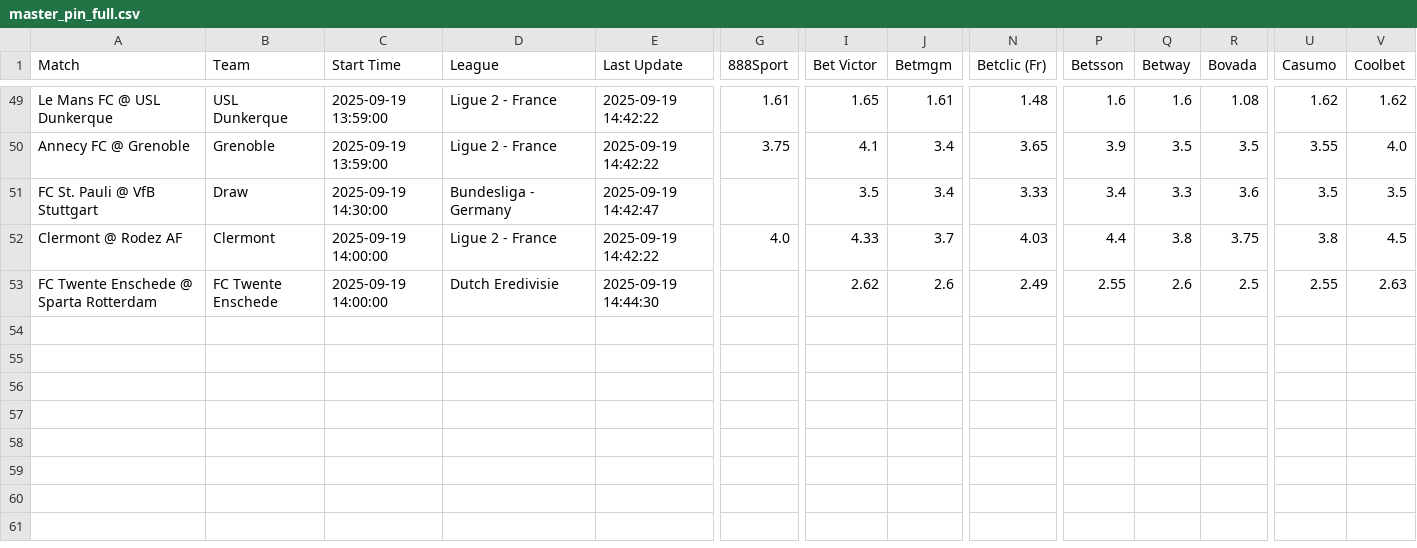
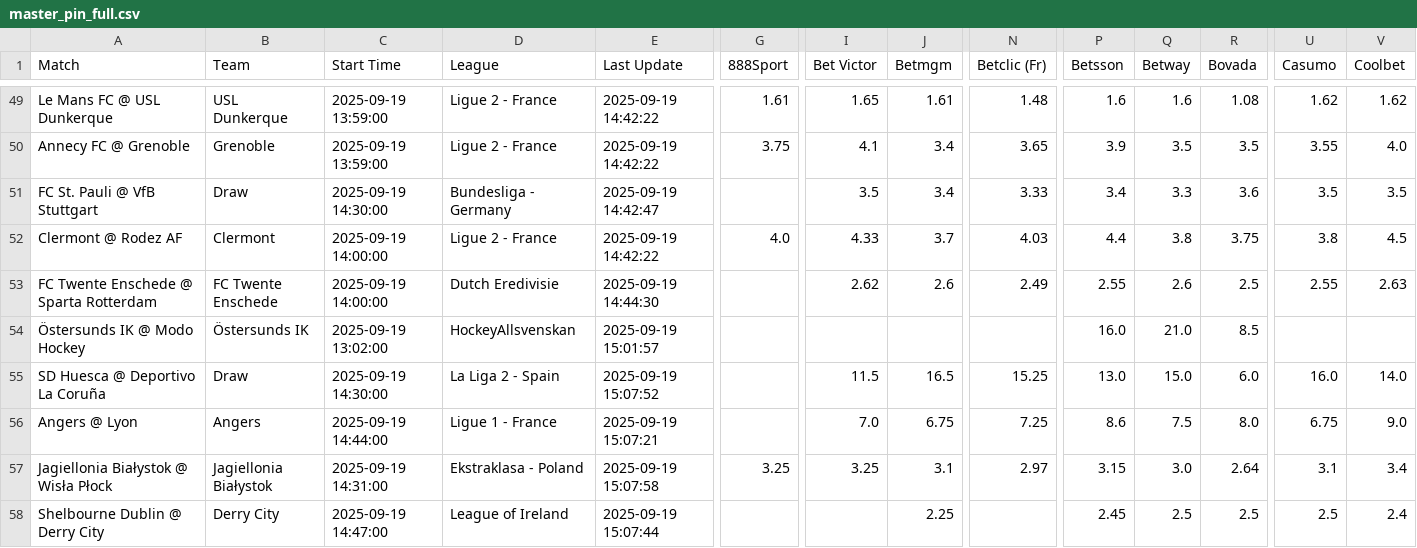
Before and after one commit to aqsmith02/paper-betting-tracker, a CSV file: data/master_pin_full.csv, drawn as a sheet; only a part is shown, gaps mark what is left out; rows hold the shown columns only; the diff names each change by its address in the sheet, - before the commit and + after, or states it on an @@ line.

```diff
--- a/data/master_pin_full.csv
+++ b/data/master_pin_full.csv
+row 54: Östersunds IK @ Modo Hockey | Östersunds IK | 2025-09-19 13:02:00 | HockeyAllsvenskan | 2025-09-19 15:01:57 |  |  |  |  | 16.0 | 21.0 | 8.5
+row 55: SD Huesca @ Deportivo La Coruña | Draw | 2025-09-19 14:30:00 | La Liga 2 - Spain | 2025-09-19 15:07:52 |  | 11.5 | 16.5 | 15.25 | 13.0 | 15.0 | 6.0 | 16.0 | 14.0
+row 56: Angers @ Lyon | Angers | 2025-09-19 14:44:00 | Ligue 1 - France | 2025-09-19 15:07:21 |  | 7.0 | 6.75 | 7.25 | 8.6 | 7.5 | 8.0 | 6.75 | 9.0
+row 57: Jagiellonia Białystok @ Wisła Płock | Jagiellonia Białystok | 2025-09-19 14:31:00 | Ekstraklasa - Poland | 2025-09-19 15:07:58 | 3.25 | 3.25 | 3.1 | 2.97 | 3.15 | 3.0 | 2.64 | 3.1 | 3.4
+row 58: Shelbourne Dublin @ Derry City | Derry City | 2025-09-19 14:47:00 | League of Ireland | 2025-09-19 15:07:44 |  |  | 2.25 |  | 2.45 | 2.5 | 2.5 | 2.5 | 2.4
```
Also changed, not shown: data/master_avg_bets.csv, data/master_avg_full.csv, 5 other files.
